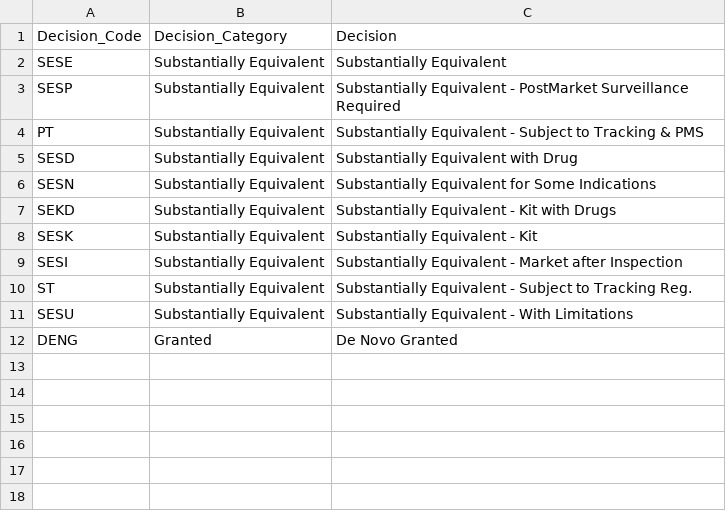
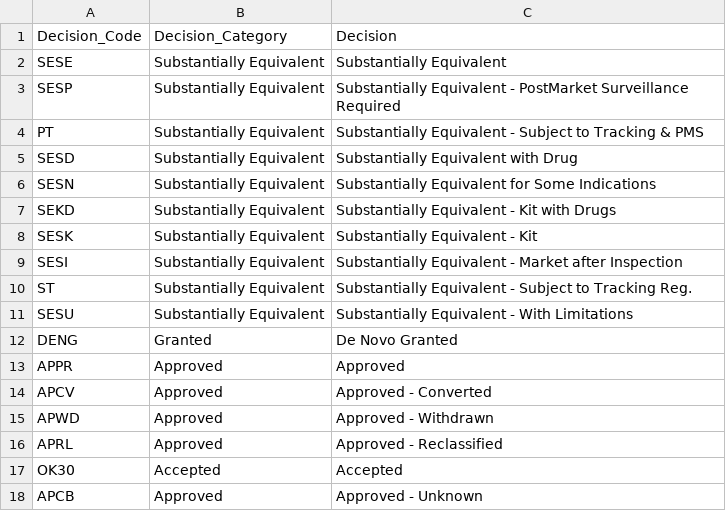
Before and after one commit to bjoleary/fdadata, a CSV file: inst/extdata/decisions.csv, drawn as a sheet; the diff names each change by its address in the sheet, - before the commit and + after, or states it on an @@ line.

```diff
--- a/inst/extdata/decisions.csv
+++ b/inst/extdata/decisions.csv
+row 13: APPR | Approved | Approved
+row 14: APCV | Approved | Approved - Converted
+row 15: APWD | Approved | Approved - Withdrawn
+row 16: APRL | Approved | Approved - Reclassified
+row 17: OK30 | Accepted | Accepted
+row 18: APCB | Approved | Approved - Unknown
```
Also changed, not shown: 3 other files.
